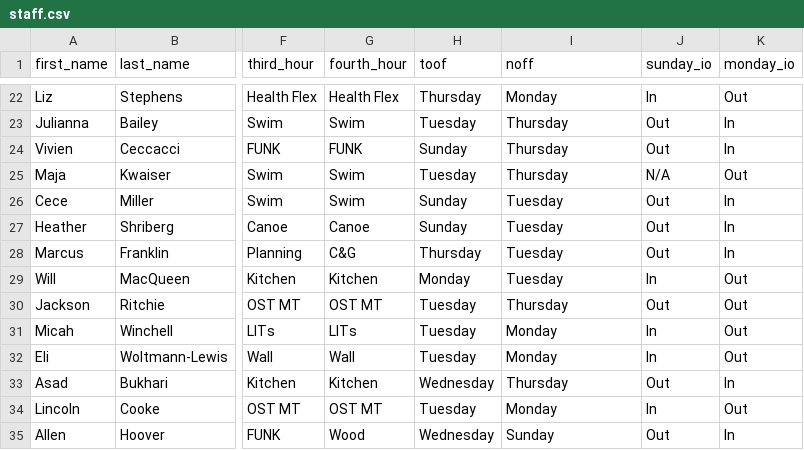
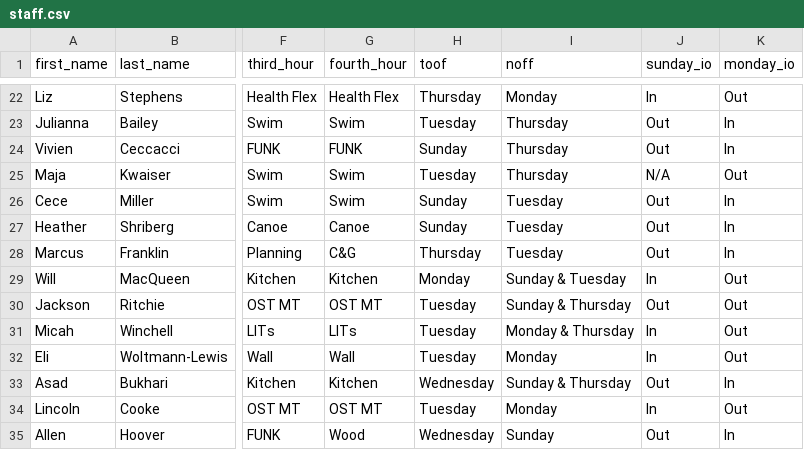
Before and after one commit to agreatquestion/agreatquestion.github.io, a CSV file: csv/staff.csv, drawn as a sheet; only a part is shown, gaps mark what is left out; the diff covers the shown part only; the diff names each change by its address in the sheet, - before the commit and + after, or states it on an @@ line.

```diff
--- a/csv/staff.csv
+++ b/csv/staff.csv
-I29 (noff): Tuesday
+I29 (noff): Sunday & Tuesday
-I30 (noff): Thursday
+I30 (noff): Sunday & Thursday
-I31 (noff): Monday
+I31 (noff): Monday & Thursday
-I33 (noff): Thursday
+I33 (noff): Sunday & Thursday
```
Also changed, not shown: 9 edited cells elsewhere in this file, 2 other files.
